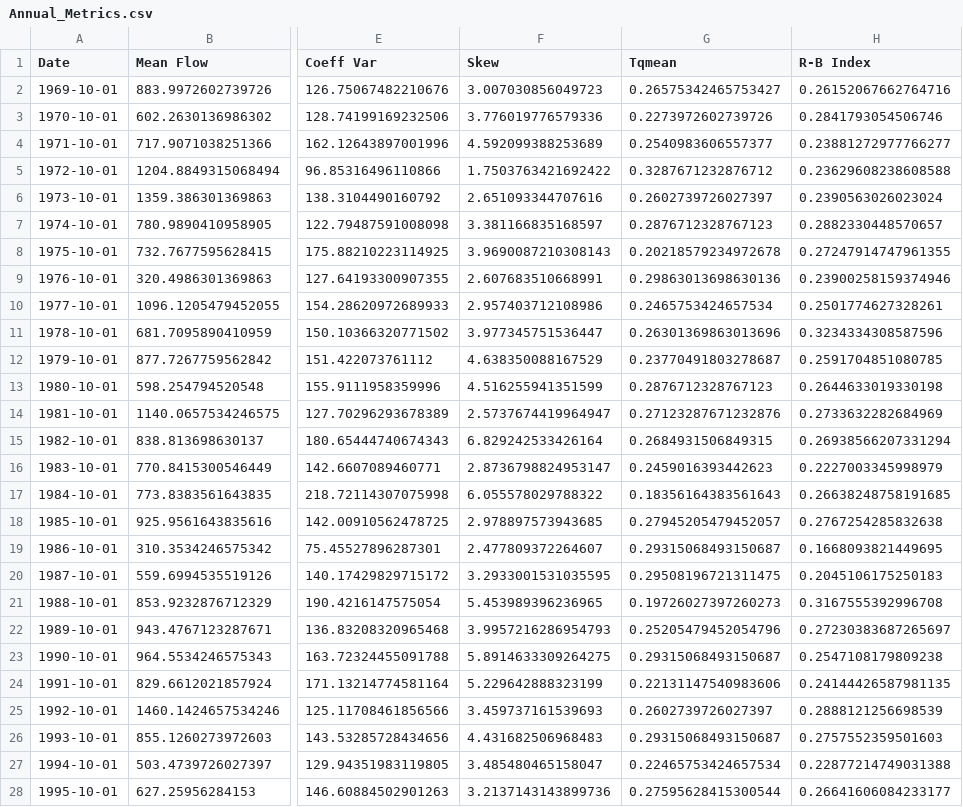
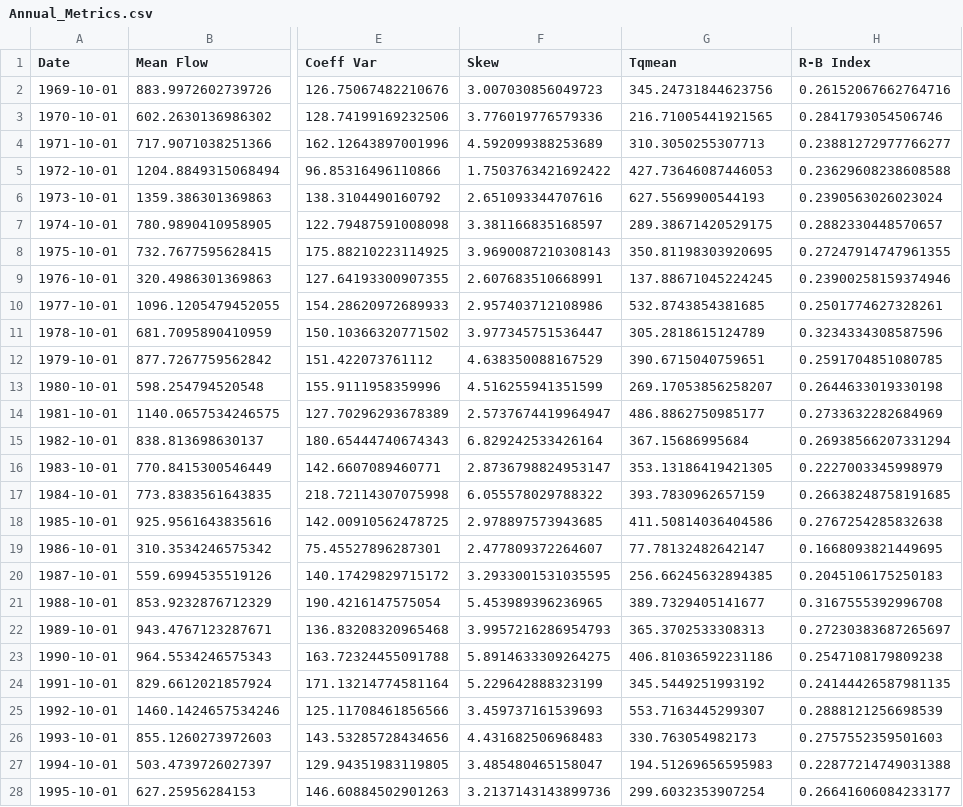
Before and after one commit to Environmental-Informatics/10-statistics-and-metrics-tfield156, a CSV file: Annual_Metrics.csv, drawn as a sheet; only a part is shown, gaps mark what is left out; the diff covers the shown part only; the diff names each change by its address in the sheet, - before the commit and + after, or states it on an @@ line.

```diff
--- a/Annual_Metrics.csv
+++ b/Annual_Metrics.csv
-G2 (Tqmean): 0.26575342465753427
+G2 (Tqmean): 345.24731844623756
-G3 (Tqmean): 0.2273972602739726
+G3 (Tqmean): 216.71005441921565
-G4 (Tqmean): 0.2540983606557377
+G4 (Tqmean): 310.3050255307713
-G5 (Tqmean): 0.3287671232876712
+G5 (Tqmean): 427.73646087446053
-G6 (Tqmean): 0.2602739726027397
+G6 (Tqmean): 627.5569900544193
-G7 (Tqmean): 0.2876712328767123
+G7 (Tqmean): 289.38671420529175
-G8 (Tqmean): 0.20218579234972678
+G8 (Tqmean): 350.81198303920695
-G9 (Tqmean): 0.29863013698630136
+G9 (Tqmean): 137.88671045224245
-G10 (Tqmean): 0.2465753424657534
+G10 (Tqmean): 532.8743854381685
-G11 (Tqmean): 0.26301369863013696
+G11 (Tqmean): 305.2818615124789
-G12 (Tqmean): 0.23770491803278687
+G12 (Tqmean): 390.6715040759651
-G13 (Tqmean): 0.2876712328767123
+G13 (Tqmean): 269.17053856258207
-G14 (Tqmean): 0.27123287671232876
+G14 (Tqmean): 486.8862750985177
-G15 (Tqmean): 0.2684931506849315
+G15 (Tqmean): 367.15686995684
-G16 (Tqmean): 0.2459016393442623
+G16 (Tqmean): 353.13186419421305
-G17 (Tqmean): 0.18356164383561643
+G17 (Tqmean): 393.7830962657159
-G18 (Tqmean): 0.27945205479452057
+G18 (Tqmean): 411.50814036404586
-G19 (Tqmean): 0.29315068493150687
+G19 (Tqmean): 77.78132482642147
-G20 (Tqmean): 0.29508196721311475
+G20 (Tqmean): 256.66245632894385
-G21 (Tqmean): 0.19726027397260273
+G21 (Tqmean): 389.7329405141677
-G22 (Tqmean): 0.25205479452054796
+G22 (Tqmean): 365.3702533308313
-G23 (Tqmean): 0.29315068493150687
+G23 (Tqmean): 406.81036592231186
-G24 (Tqmean): 0.22131147540983606
+G24 (Tqmean): 345.5449251993192
-G25 (Tqmean): 0.2602739726027397
+G25 (Tqmean): 553.7163445299307
-G26 (Tqmean): 0.29315068493150687
+G26 (Tqmean): 330.763054982173
-G27 (Tqmean): 0.22465753424657534
+G27 (Tqmean): 194.51269656595983
-G28 (Tqmean): 0.27595628415300544
+G28 (Tqmean): 299.6032353907254
```
Also changed, not shown: 73 edited cells elsewhere in this file, Monthly_Metrics.csv, 3 other files.
